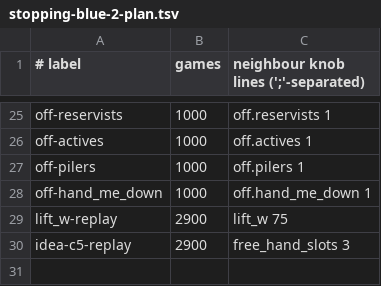
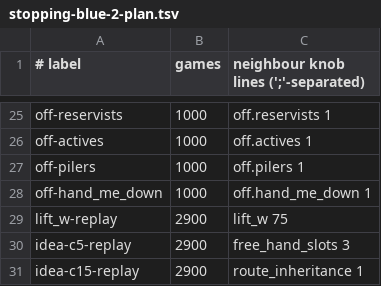
Before and after one commit to SwitchOCE/Bramble, a TSV file: docs/workstreams/third-run/stopping-blue-2-plan.tsv, drawn as a sheet; only a part is shown, gaps mark what is left out.

```diff
--- a/docs/workstreams/third-run/stopping-blue-2-plan.tsv
+++ b/docs/workstreams/third-run/stopping-blue-2-plan.tsv
@@ -30 +30,2 @@ lift_w-replay	2900	lift_w 75
 idea-c5-replay	2900	free_hand_slots 3
+idea-c15-replay	2900	route_inheritance 1
```
Also changed, not shown: 2 other files.
